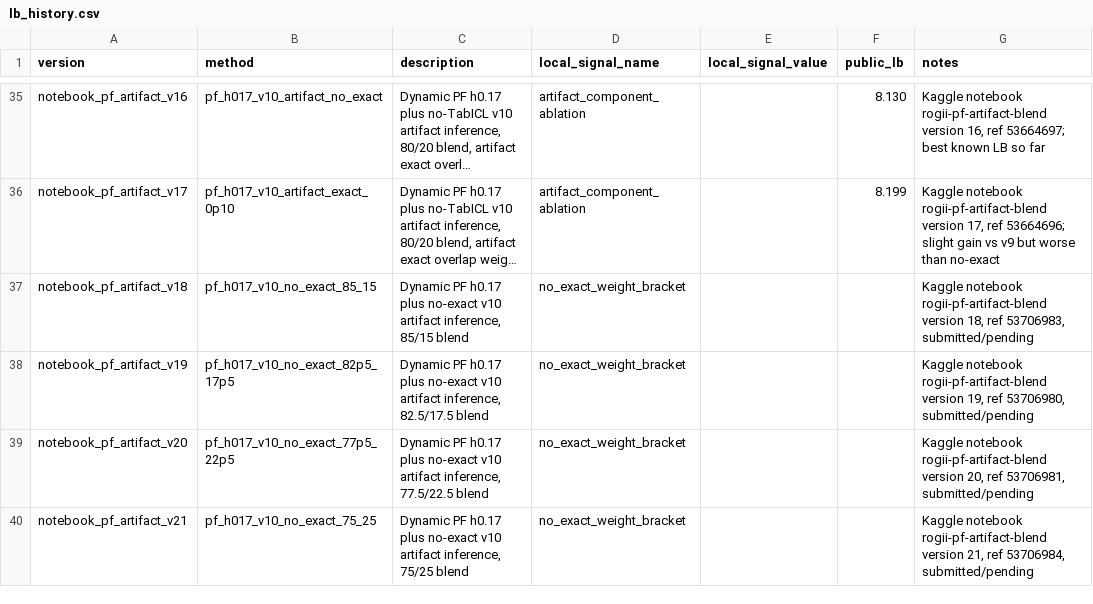
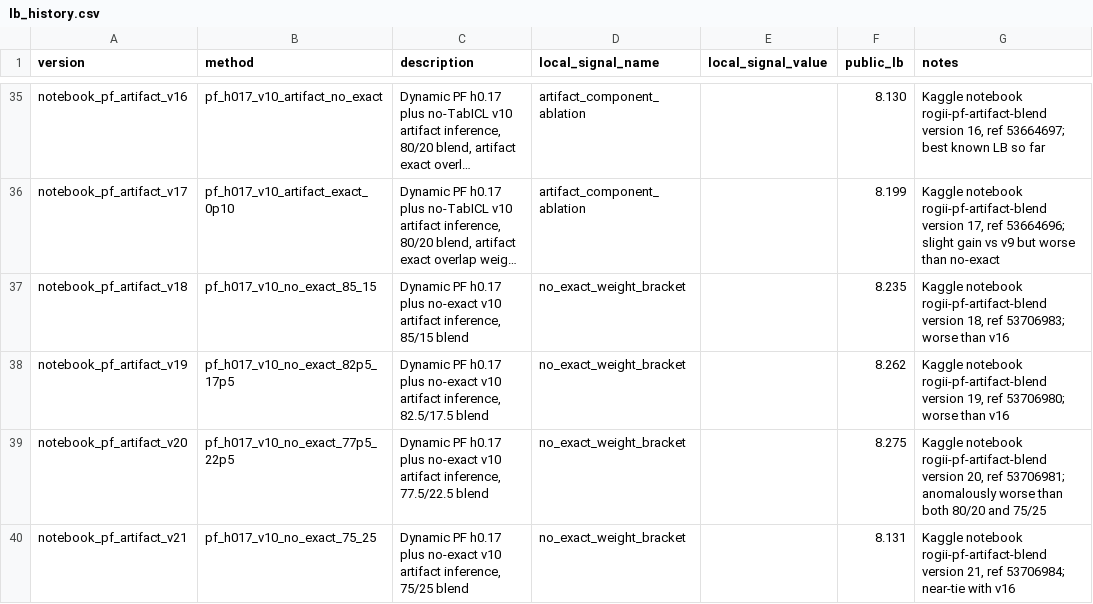
Before and after one commit to qwer556617123/Kaggle-ROGII-Wellbore-Geology-Prediction, a CSV file: docs/lb_history.csv, drawn as a sheet; only a part is shown, gaps mark what is left out; long unchanged cells end in …; the diff names each change by its address in the sheet, - before the commit and + after, or states it on an @@ line.

```diff
--- a/docs/lb_history.csv
+++ b/docs/lb_history.csv
-F37 (public_lb): (empty)
+F37 (public_lb): 8.235
-G37 (notes): …18, ref 53706983, submitted/pending
+G37 (notes): …18, ref 53706983; worse than v16
-F38 (public_lb): (empty)
+F38 (public_lb): 8.262
-G38 (notes): …19, ref 53706980, submitted/pending
+G38 (notes): …19, ref 53706980; worse than v16
-F39 (public_lb): (empty)
+F39 (public_lb): 8.275
-G39 (notes): …20, ref 53706981, submitted/pending
+G39 (notes): …20, ref 53706981; anomalously worse than both 80/20 and 75/25
-F40 (public_lb): (empty)
+F40 (public_lb): 8.131
-G40 (notes): …21, ref 53706984, submitted/pending
+G40 (notes): …21, ref 53706984; near-tie with v16
```
Also changed, not shown: 3 other files.
